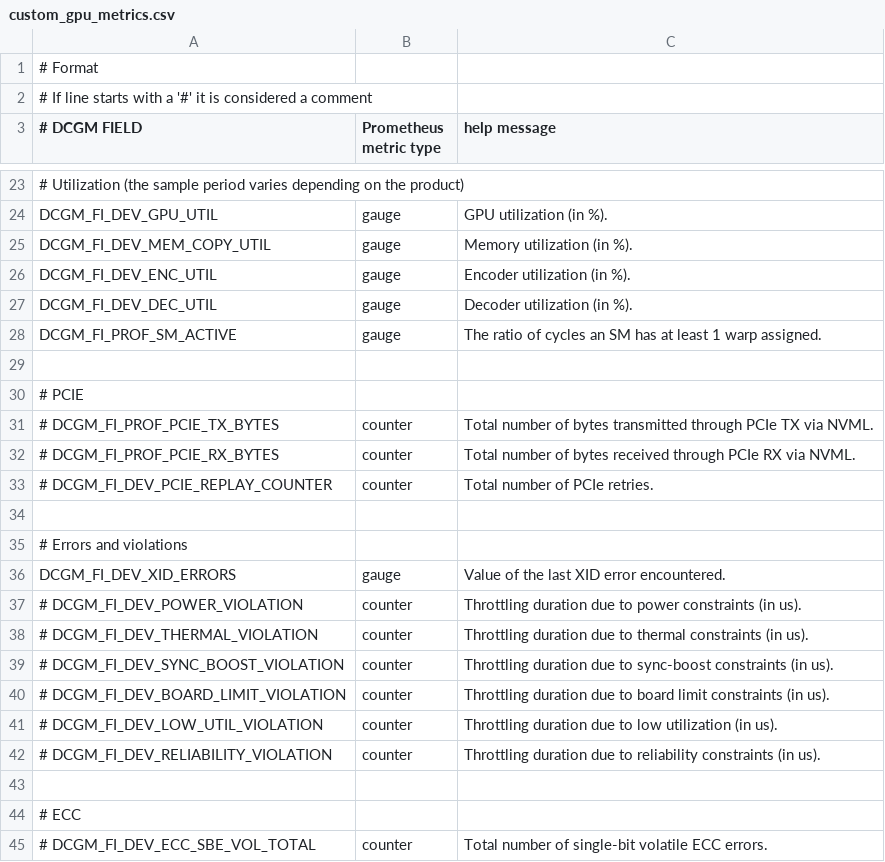
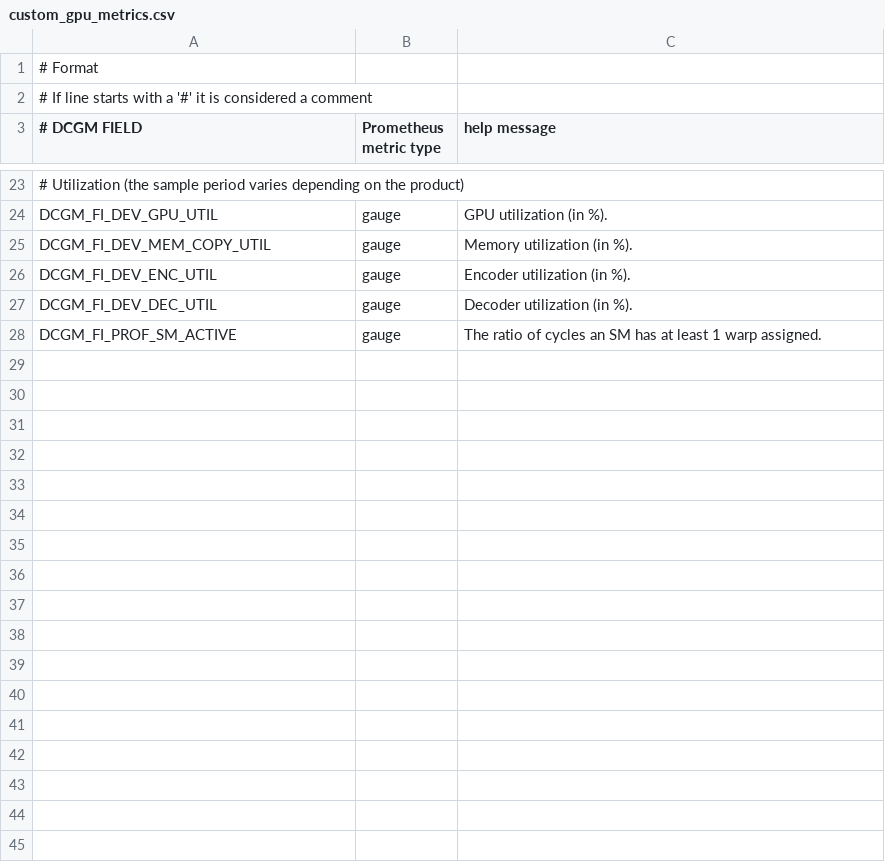
Before and after one commit to triton-inference-server/perf_analyzer, a CSV file: genai-perf/docs/assets/custom_gpu_metrics.csv, drawn as a sheet; only a part is shown, gaps mark what is left out; the diff covers the shown part only; the diff names each change by its address in the sheet, - before the commit and + after, or states it on an @@ line.

```diff
--- a/genai-perf/docs/assets/custom_gpu_metrics.csv
+++ b/genai-perf/docs/assets/custom_gpu_metrics.csv
-row 29: (empty)
-row 30: # PCIE
-row 31: # DCGM_FI_PROF_PCIE_TX_BYTES | counter | Total number of bytes transmitted through PCIe TX via NVML.
-row 32: # DCGM_FI_PROF_PCIE_RX_BYTES | counter | Total number of bytes received through PCIe RX via NVML.
-row 33: # DCGM_FI_DEV_PCIE_REPLAY_COUNTER | counter | Total number of PCIe retries.
-row 34: (empty)
-row 35: # Errors and violations
-row 36: DCGM_FI_DEV_XID_ERRORS | gauge | Value of the last XID error encountered.
-row 37: # DCGM_FI_DEV_POWER_VIOLATION | counter | Throttling duration due to power constraints (in us).
-row 38: # DCGM_FI_DEV_THERMAL_VIOLATION | counter | Throttling duration due to thermal constraints (in us).
-row 39: # DCGM_FI_DEV_SYNC_BOOST_VIOLATION | counter | Throttling duration due to sync-boost constraints (in us).
-row 40: # DCGM_FI_DEV_BOARD_LIMIT_VIOLATION | counter | Throttling duration due to board limit constraints (in us).
-row 41: # DCGM_FI_DEV_LOW_UTIL_VIOLATION | counter | Throttling duration due to low utilization (in us).
-row 42: # DCGM_FI_DEV_RELIABILITY_VIOLATION | counter | Throttling duration due to reliability constraints (in us).
-row 43: (empty)
-row 44: # ECC
-row 45: # DCGM_FI_DEV_ECC_SBE_VOL_TOTAL | counter | Total number of single-bit volatile ECC errors.
```
Also changed, not shown: 47 removed rows elsewhere in this file, 2 other files.
